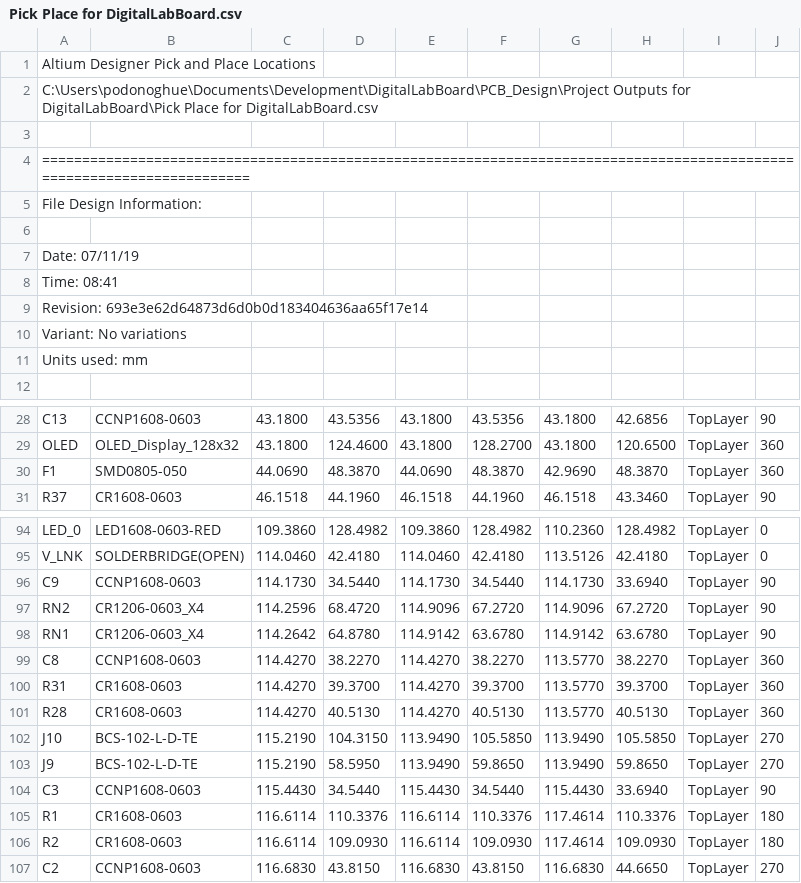
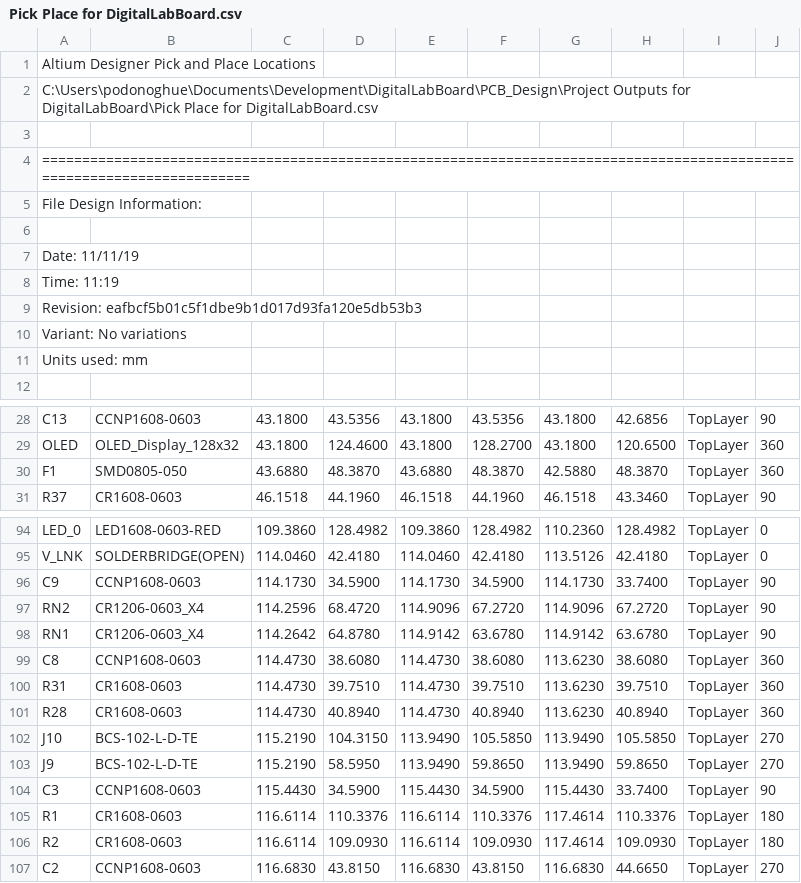
Before and after one commit to podonoghue/DigitalLabBoard, a CSV file: PCB_Design/Project Outputs for DigitalLabBoard/Pick Place for DigitalLabBoard.csv, drawn as a sheet; only a part is shown, gaps mark what is left out.

```diff
--- a/PCB_Design/Project Outputs for DigitalLabBoard/Pick Place for DigitalLabBoard.csv
+++ b/PCB_Design/Project Outputs for DigitalLabBoard/Pick Place for DigitalLabBoard.csv
@@ -6,5 +6,5 @@ File Design Information:
 
-Date:       07/11/19
-Time:       08:41
-Revision:   693e3e62d64873d6d0b0d183404636aa65f17e14
+Date:       11/11/19
+Time:       11:19
+Revision:   eafbcf5b01c5f1dbe9b1d017d93fa120e5db53b3
 Variant:    No variations
@@ -29,3 +29,3 @@ Units used: mm
 "OLED","OLED_Display_128x32","43.1800","124.4600","43.1800","128.2700","43.1800","120.6500","TopLayer","360"
-"F1","SMD0805-050","44.0690","48.3870","44.0690","48.3870","42.9690","48.3870","TopLayer","360"
+"F1","SMD0805-050","43.6880","48.3870","43.6880","48.3870","42.5880","48.3870","TopLayer","360"
 "R37","CR1608-0603","46.1518","44.1960","46.1518","44.1960","46.1518","43.3460","TopLayer","90"
@@ -95,11 +95,11 @@ Units used: mm
 "V_LNK","SOLDERBRIDGE(OPEN)","114.0460","42.4180","114.0460","42.4180","113.5126","42.4180","TopLayer","0"
-"C9","CCNP1608-0603","114.1730","34.5440","114.1730","34.5440","114.1730","33.6940","TopLayer","90"
+"C9","CCNP1608-0603","114.1730","34.5900","114.1730","34.5900","114.1730","33.7400","TopLayer","90"
 "RN2","CR1206-0603_X4","114.2596","68.4720","114.9096","67.2720","114.9096","67.2720","TopLayer","90"
 "RN1","CR1206-0603_X4","114.2642","64.8780","114.9142","63.6780","114.9142","63.6780","TopLayer","90"
-"C8","CCNP1608-0603","114.4270","38.2270","114.4270","38.2270","113.5770","38.2270","TopLayer","360"
-"R31","CR1608-0603","114.4270","39.3700","114.4270","39.3700","113.5770","39.3700","TopLayer","360"
-"R28","CR1608-0603","114.4270","40.5130","114.4270","40.5130","113.5770","40.5130","TopLayer","360"
+"C8","CCNP1608-0603","114.4730","38.6080","114.4730","38.6080","113.6230","38.6080","TopLayer","360"
+"R31","CR1608-0603","114.4730","39.7510","114.4730","39.7510","113.6230","39.7510","TopLayer","360"
+"R28","CR1608-0603","114.4730","40.8940","114.4730","40.8940","113.6230","40.8940","TopLayer","360"
 "J10","BCS-102-L-D-TE","115.2190","104.3150","113.9490","105.5850","113.9490","105.5850","TopLayer","270"
 "J9","BCS-102-L-D-TE","115.2190","58.5950","113.9490","59.8650","113.9490","59.8650","TopLayer","270"
-"C3","CCNP1608-0603","115.4430","34.5440","115.4430","34.5440","115.4430","33.6940","TopLayer","90"
+"C3","CCNP1608-0603","115.4430","34.5900","115.4430","34.5900","115.4430","33.7400","TopLayer","90"
 "R1","CR1608-0603","116.6114","110.3376","116.6114","110.3376","117.4614","110.3376","TopLayer","180"
```
Also changed, not shown: 25 other files.
